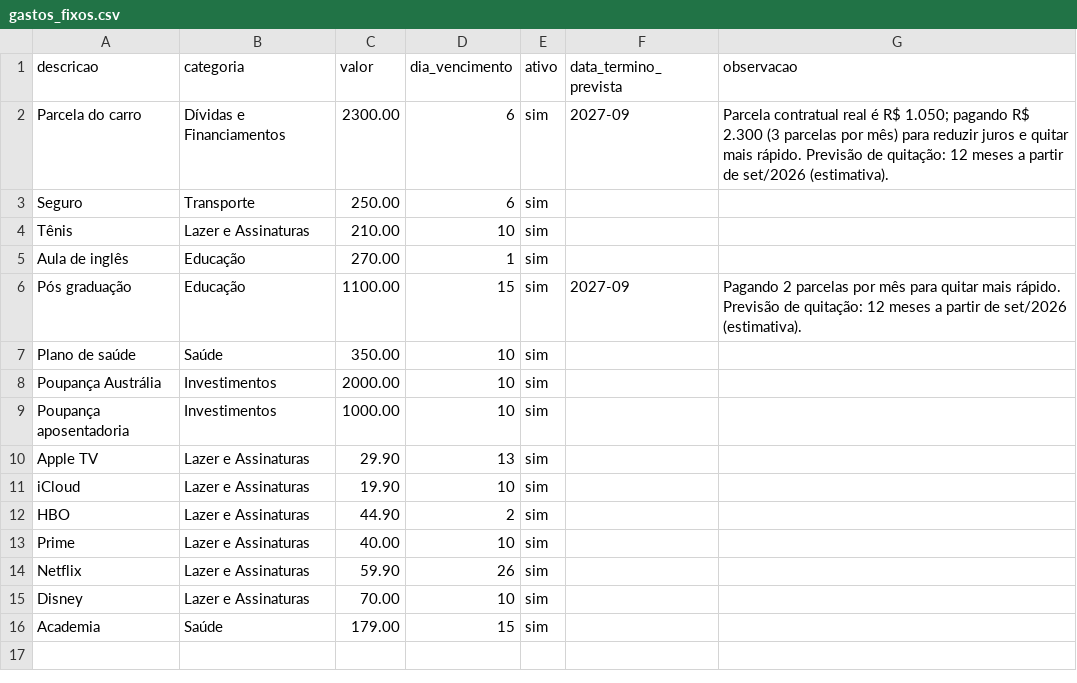
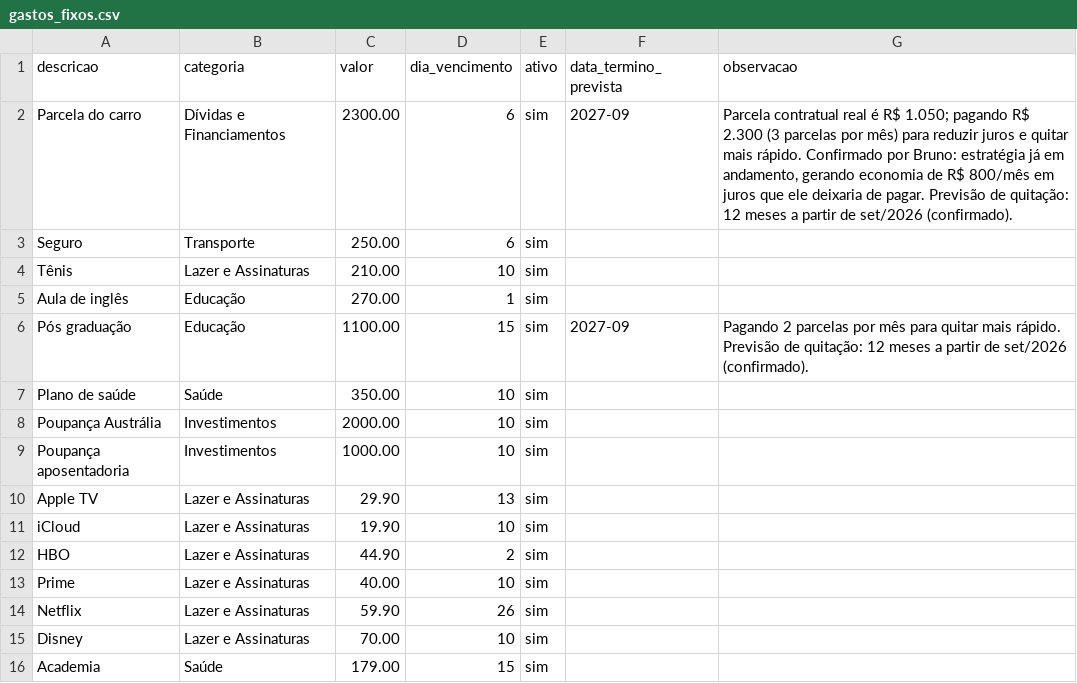
Before and after one commit to brunofelizardo2109-spec/Bruno, a CSV file: financeiro/gastos_fixos.csv, drawn as a sheet.

```diff
--- a/financeiro/gastos_fixos.csv
+++ b/financeiro/gastos_fixos.csv
@@ -1,3 +1,3 @@
 descricao,categoria,valor,dia_vencimento,ativo,data_termino_prevista,observacao
-Parcela do carro,Dívidas e Financiamentos,2300.00,6,sim,2027-09,"Parcela contratual real é R$ 1.050; pagando R$ 2.300 (3 parcelas por mês) para reduzir juros e quitar mais rápido. Previsão de quitação: 12 meses a partir de set/2026 (estimativa)."
+Parcela do carro,Dívidas e Financiamentos,2300.00,6,sim,2027-09,"Parcela contratual real é R$ 1.050; pagando R$ 2.300 (3 parcelas por mês) para reduzir juros e quitar mais rápido. Confirmado por Bruno: estratégia já em andamento, gerando economia de R$ 800/mês em juros que ele deixaria de pagar. Previsão de quitação: 12 meses a partir de set/2026 (confirmado)."
 Seguro,Transporte,250.00,6,sim,,
@@ -5,3 +5,3 @@ Tênis,Lazer e Assinaturas,210.00,10,sim,,
 Aula de inglês,Educação,270.00,1,sim,,
-Pós graduação,Educação,1100.00,15,sim,2027-09,"Pagando 2 parcelas por mês para quitar mais rápido. Previsão de quitação: 12 meses a partir de set/2026 (estimativa)."
+Pós graduação,Educação,1100.00,15,sim,2027-09,"Pagando 2 parcelas por mês para quitar mais rápido. Previsão de quitação: 12 meses a partir de set/2026 (confirmado)."
 Plano de saúde,Saúde,350.00,10,sim,,
```
